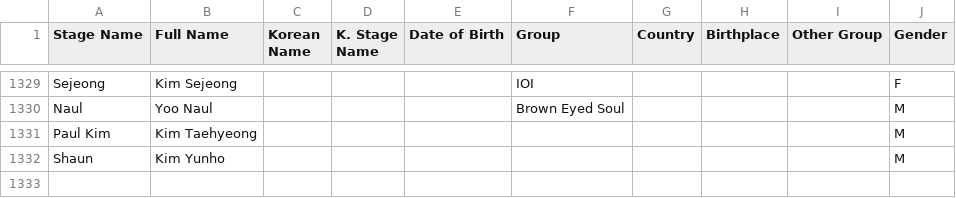
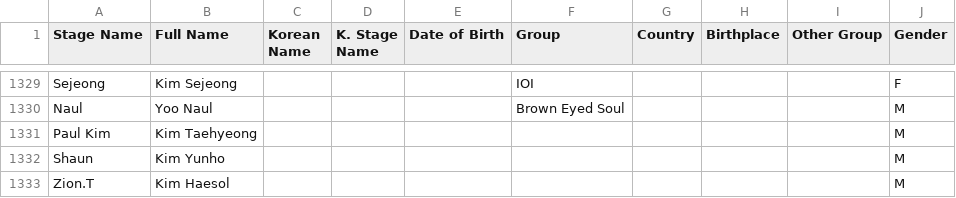
Before and after one commit to addsding/data607, a CSV file: final project/kpop_idols_v2.csv, drawn as a sheet; only a part is shown, gaps mark what is left out.

Commit message:
add zion.t

```diff
--- a/final project/kpop_idols_v2.csv
+++ b/final project/kpop_idols_v2.csv
@@ -1332 +1332,2 @@ Paul Kim,Kim Taehyeong,,,,,,,,M
 Shaun,Kim Yunho,,,,,,,,M
+Zion.T,Kim Haesol,,,,,,,,M
```
